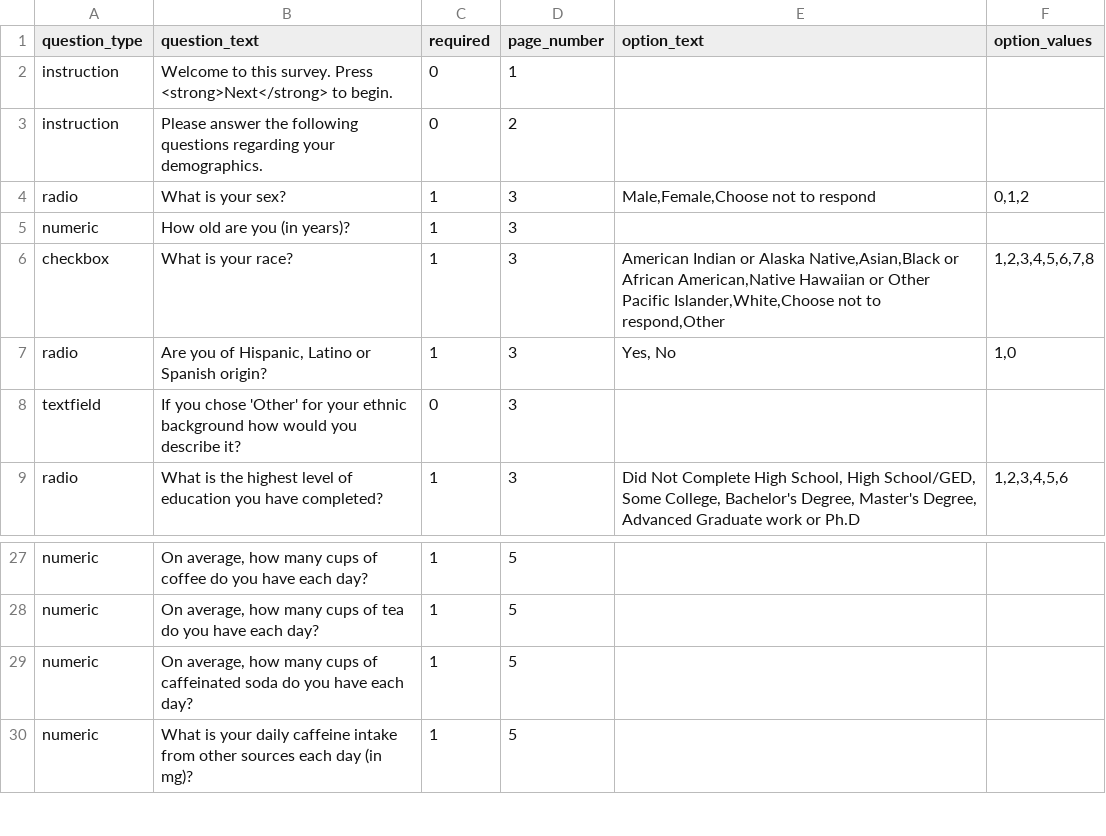
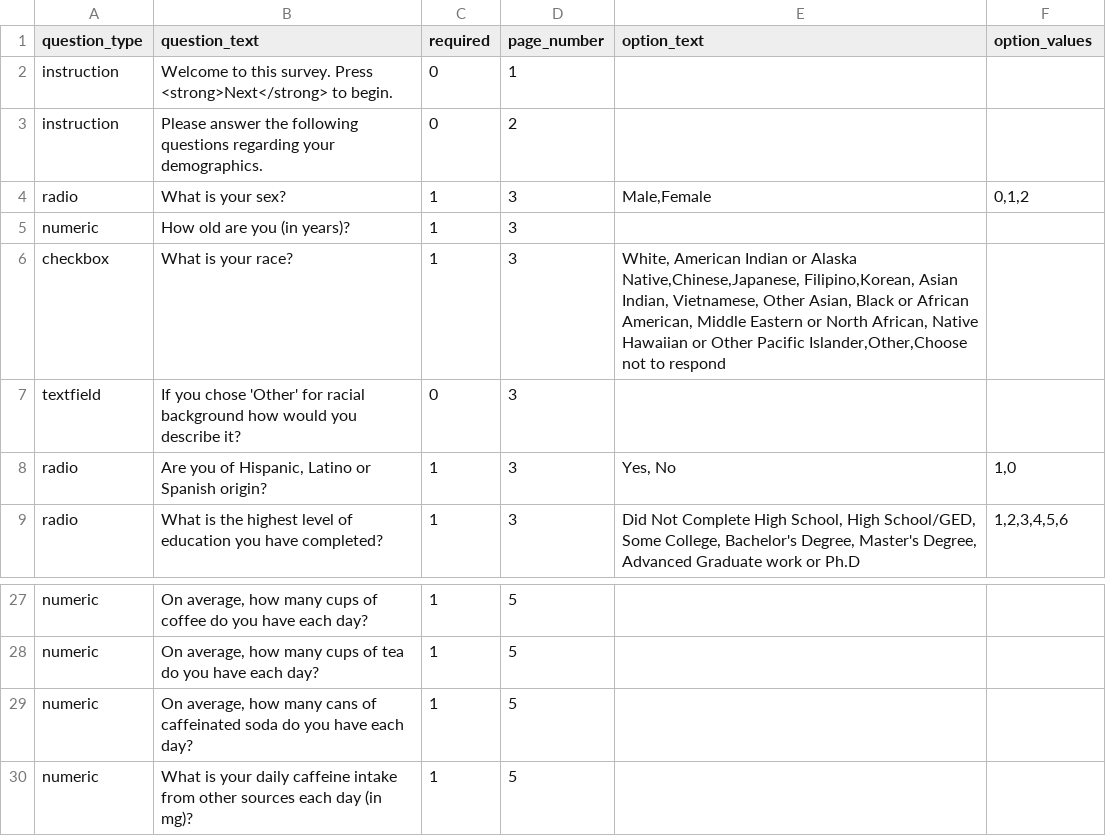
Before and after one commit to expfactory/expfactory-surveys, a TSV file: demographics_survey/survey.tsv, drawn as a sheet; only a part is shown, gaps mark what is left out.

Commit message:
updated demo survey

```diff
--- a/demographics_survey/survey.tsv
+++ b/demographics_survey/survey.tsv
@@ -3,7 +3,7 @@ instruction	Welcome to this survey. Press <strong>Next</strong> to begin.	0	1
 instruction	Please answer the following questions regarding your demographics.	0	2		
-radio	What is your sex?	1	3	Male,Female,Choose not to respond	0,1,2
+radio	What is your sex?	1	3	Male,Female	0,1,2
 numeric	How old are you (in years)?	1	3		
-checkbox	What is your race?	1	3	American Indian or Alaska Native,Asian,Black or African American,Native Hawaiian or Other Pacific Islander,White,Choose not to respond,Other	1,2,3,4,5,6,7,8
+checkbox	What is your race?	1	3	White, American Indian or Alaska Native,Chinese,Japanese, Filipino,Korean, Asian Indian, Vietnamese, Other Asian, Black or African American, Middle Eastern or North African, Native Hawaiian or Other Pacific Islander,Other,Choose not to respond	
+textfield	If you chose 'Other' for racial  background how would you describe it?	0	3		
 radio	Are you of Hispanic, Latino or Spanish origin?	1	3	Yes, No	1,0
-textfield	If you chose 'Other' for your ethnic background how would you describe it?	0	3		
 radio	What is the highest level of education you have completed?	1	3	Did Not Complete High School, High School/GED, Some College, Bachelor's Degree, Master's Degree, Advanced Graduate work or Ph.D	1,2,3,4,5,6
@@ -28,3 +28,3 @@ numeric	On average, how many cups of coffee do you have each day?	1	5
 numeric	On average, how many cups of tea do you have each day?	1	5		
-numeric	On average, how many cups of caffeinated soda do you have each day?	1	5		
+numeric	On average, how many cans of caffeinated soda do you have each day?	1	5		
 numeric	What is your daily caffeine intake from other sources each day (in mg)?	1	5		
```
Also changed, not shown: 1 other file.
